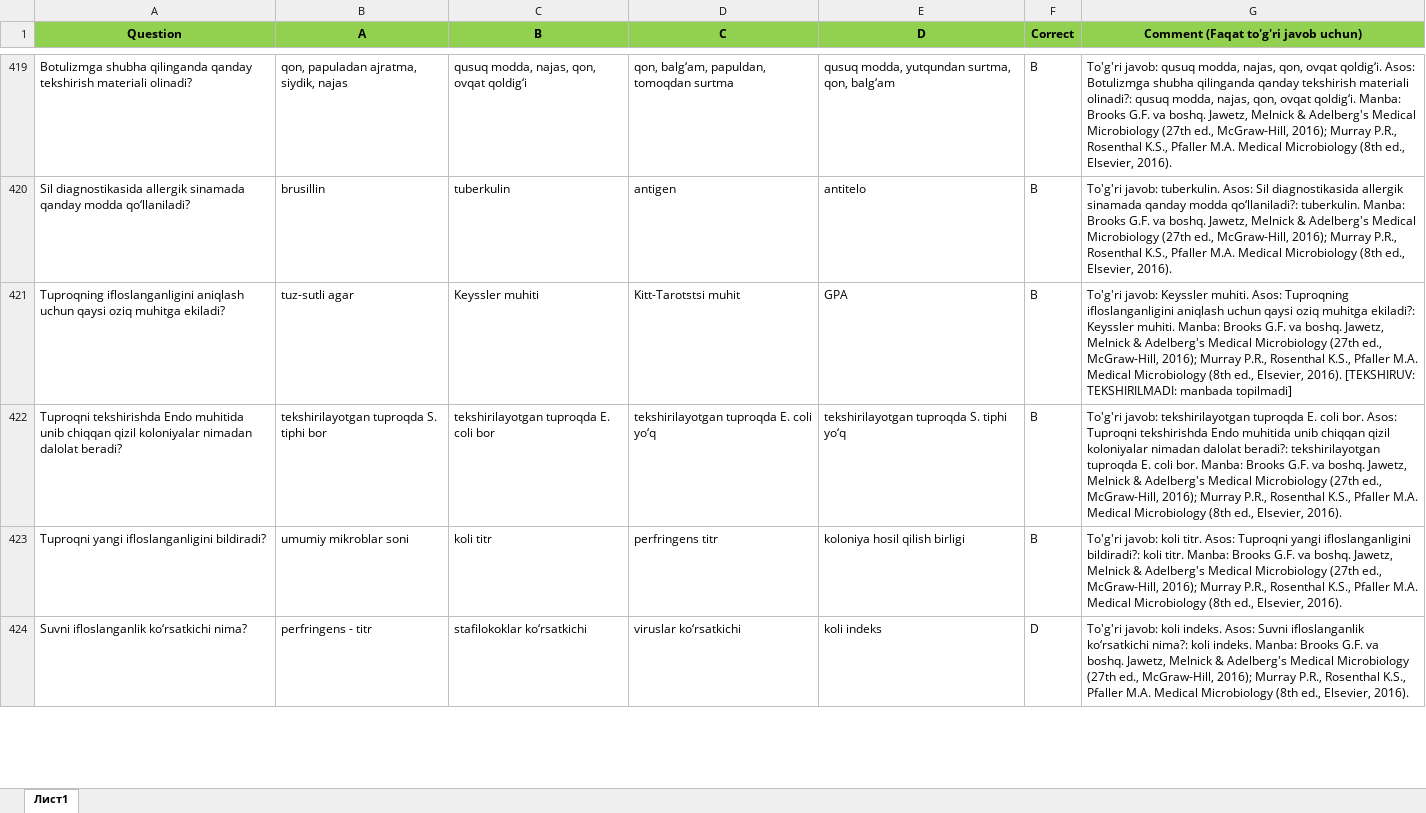
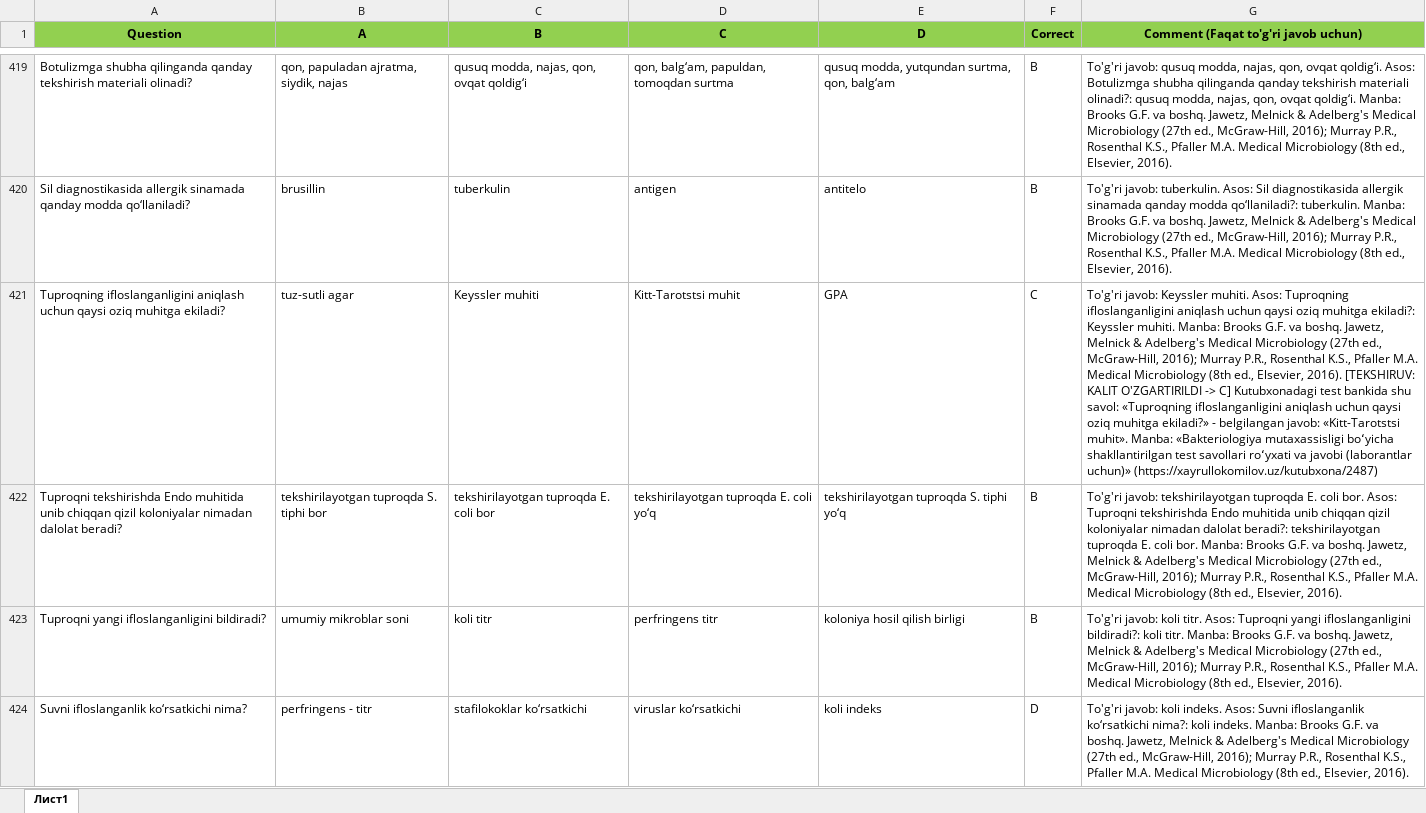
Before and after one commit to xkomilov/correct-commentni-to-ldir, an Excel workbook: 149-sanepid-lab-vir-test-baza-uzb-492-tekshirilgan.xlsx, sheet Лист1, drawn as a sheet; only a part is shown, gaps mark what is left out; values as stored, in another font and other column widths than the file's, no borders; the diff covers the shown part only; the diff names each change by its address in the sheet, - before the commit and + after, or states it on an @@ line.

Commit message:
Shubhali javoblar tekshiruvi: barcha 18 fayl, kutubxona test banklari va hisobot

```diff
--- a/149-sanepid-lab-vir-test-baza-uzb-492-tekshirilgan.xlsx (sheet Лист1)
+++ b/149-sanepid-lab-vir-test-baza-uzb-492-tekshirilgan.xlsx (sheet Лист1)
-F421 (Correct): B
+F421 (Correct): C
-G421: …2016). [TEKSHIRUV: TEKSHIRILMADI: manbada topilmadi]
+G421: …2016). [TEKSHIRUV: KALIT O'ZGARTIRILDI -> C] Kutubxonadagi test bankida shu savol: «Tuproqning ifloslanganligini aniqlash uchun qaysi oziq muhitga ekiladi?» - belgilangan javob: «Kitt-Tarotstsi muhit». Manba: «Bakteriologiya mutaxassisligi boʻyicha shakllantirilgan test savollari roʻyxati va javobi (laborantlar uchun)» (https://xayrullokomilov.uz/kutubxona/2487)
```
Also changed, not shown: 14 edited cells elsewhere in this sheet, 73-bakter-lab-test-sajt-uzb-492-tekshirilgan.xlsx, 12 other files.
